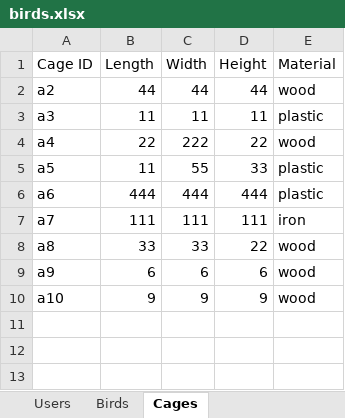
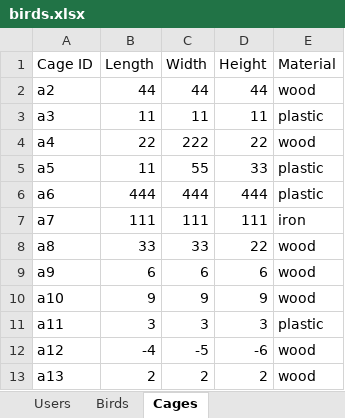
Before and after one commit to AvivHagag/Bird-Project-For-College, an Excel workbook: LoginPage/bin/Debug/net7.0-windows/Data/birds.xlsx, sheet Cages, drawn as a sheet; values as stored, in another font and other column widths than the file's, no borders; the diff names each change by its address in the sheet, - before the commit and + after, or states it on an @@ line.

Commit message:
Fixed double click cage, fixed cage adding input check

```diff
--- a/LoginPage/bin/Debug/net7.0-windows/Data/birds.xlsx (sheet Cages)
+++ b/LoginPage/bin/Debug/net7.0-windows/Data/birds.xlsx (sheet Cages)
+row 11: a11 | 3 | 3 | 3 | plastic
+row 12: a12 | -4 | -5 | -6 | wood
+row 13: a13 | 2 | 2 | 2 | wood
```
Also changed, not shown: sheet Birds, 32 other files.
